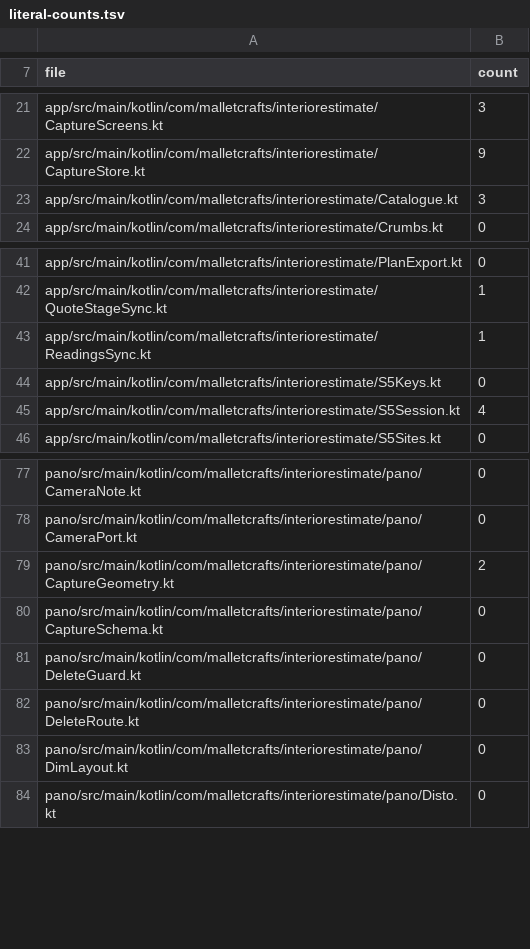
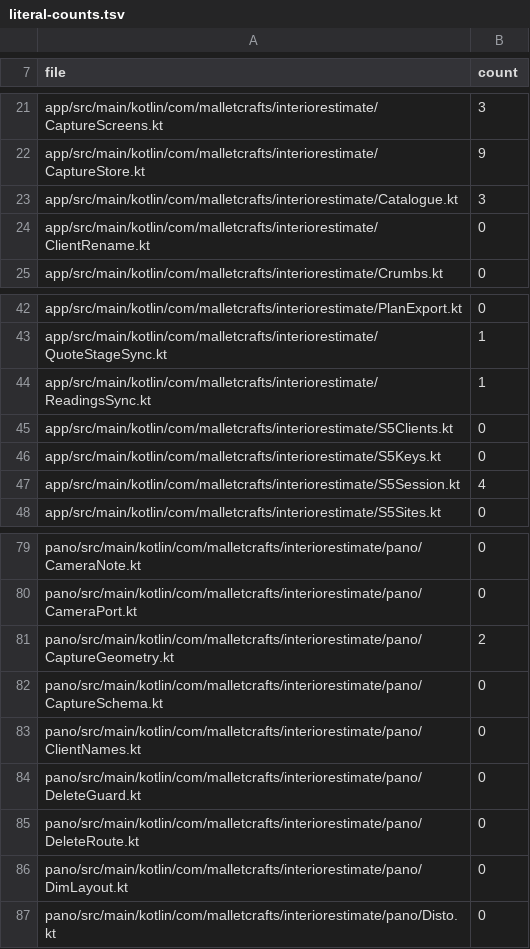
Before and after one commit to malletcraft/mallet_estimator, a TSV file: android/i18n/literal-counts.tsv, drawn as a sheet; only a part is shown, gaps mark what is left out; the diff names each change by its address in the sheet, - before the commit and + after, or states it on an @@ line.

```diff
--- a/android/i18n/literal-counts.tsv
+++ b/android/i18n/literal-counts.tsv
+row 24: app/src/main/kotlin/com/malletcrafts/interiorestimate/ClientRename.kt | 0
+row 45: app/src/main/kotlin/com/malletcrafts/interiorestimate/S5Clients.kt | 0
+row 83: pano/src/main/kotlin/com/malletcrafts/interiorestimate/pano/ClientNames.kt | 0
```
Also changed, not shown: android/i18n/index.tsv, android/i18n/mr-pending.tsv, 23 other files.
